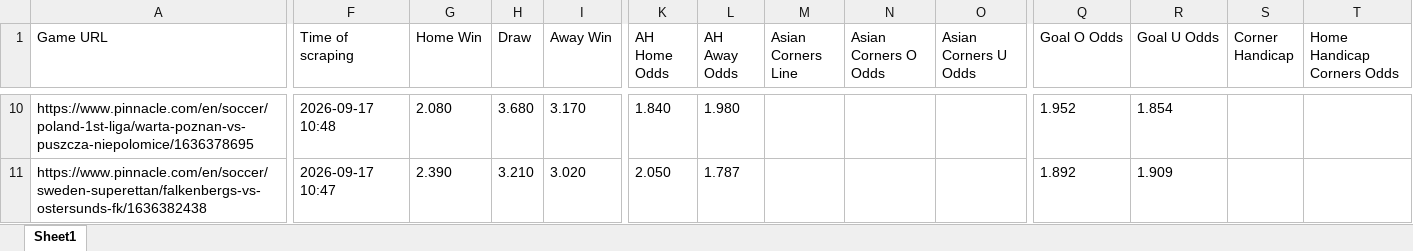
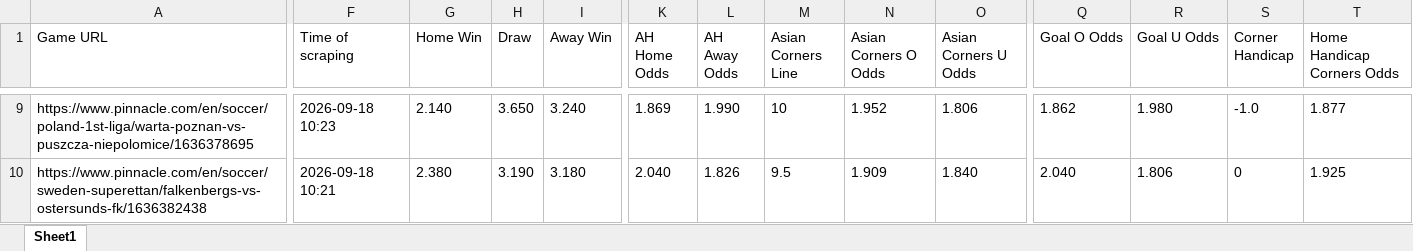
Before and after one commit to super-luke-chambers/pin_scraper, an Excel workbook: outputs/pinnacle_odds_data.xlsx, sheet Sheet1, drawn as a sheet; only a part is shown, gaps mark what is left out; values as stored, in another font and other column widths than the file's, no borders; addresses are those after the commit; the diff covers the shown part only; the diff names each change by its address in the sheet, - before the commit and + after, or states it on an @@ line.

```diff
--- a/outputs/pinnacle_odds_data.xlsx (sheet Sheet1)
+++ b/outputs/pinnacle_odds_data.xlsx (sheet Sheet1)
-F9 (Time of scraping): 2026-09-17 10:48
+F9 (Time of scraping): 2026-09-18 10:23
-G9 (Home Win): 2.080
+G9 (Home Win): 2.140
-H9 (Draw): 3.680
+H9 (Draw): 3.650
-I9 (Away Win): 3.170
+I9 (Away Win): 3.240
-K9 (AH Home Odds): 1.840
+K9 (AH Home Odds): 1.869
-L9 (AH Away Odds): 1.980
+L9 (AH Away Odds): 1.990
-M9 (Asian Corners Line): (empty)
+M9 (Asian Corners Line): 10
-N9 (Asian Corners O Odds): (empty)
+N9 (Asian Corners O Odds): 1.952
-O9 (Asian Corners U Odds): (empty)
+O9 (Asian Corners U Odds): 1.806
-Q9 (Goal O Odds): 1.952
+Q9 (Goal O Odds): 1.862
-R9 (Goal U Odds): 1.854
+R9 (Goal U Odds): 1.980
-S9 (Corner Handicap): (empty)
+S9 (Corner Handicap): -1.0
-T9 (Home Handicap Corners Odds): (empty)
+T9 (Home Handicap Corners Odds): 1.877
-F10 (Time of scraping): 2026-09-17 10:47
+F10 (Time of scraping): 2026-09-18 10:21
-G10 (Home Win): 2.390
+G10 (Home Win): 2.380
-H10 (Draw): 3.210
+H10 (Draw): 3.190
-I10 (Away Win): 3.020
+I10 (Away Win): 3.180
-K10 (AH Home Odds): 2.050
+K10 (AH Home Odds): 2.040
-L10 (AH Away Odds): 1.787
+L10 (AH Away Odds): 1.826
-M10 (Asian Corners Line): (empty)
+M10 (Asian Corners Line): 9.5
-N10 (Asian Corners O Odds): (empty)
+N10 (Asian Corners O Odds): 1.909
-O10 (Asian Corners U Odds): (empty)
+O10 (Asian Corners U Odds): 1.840
-Q10 (Goal O Odds): 1.892
+Q10 (Goal O Odds): 2.040
-R10 (Goal U Odds): 1.909
+R10 (Goal U Odds): 1.806
-S10 (Corner Handicap): (empty)
+S10 (Corner Handicap): 0
-T10 (Home Handicap Corners Odds): (empty)
+T10 (Home Handicap Corners Odds): 1.925
```
Also changed, not shown: 10 added rows, 10 removed rows and 677 edited cells elsewhere in this sheet, outputs/pinnacle_corners_historical.xlsx, 2 other files.
